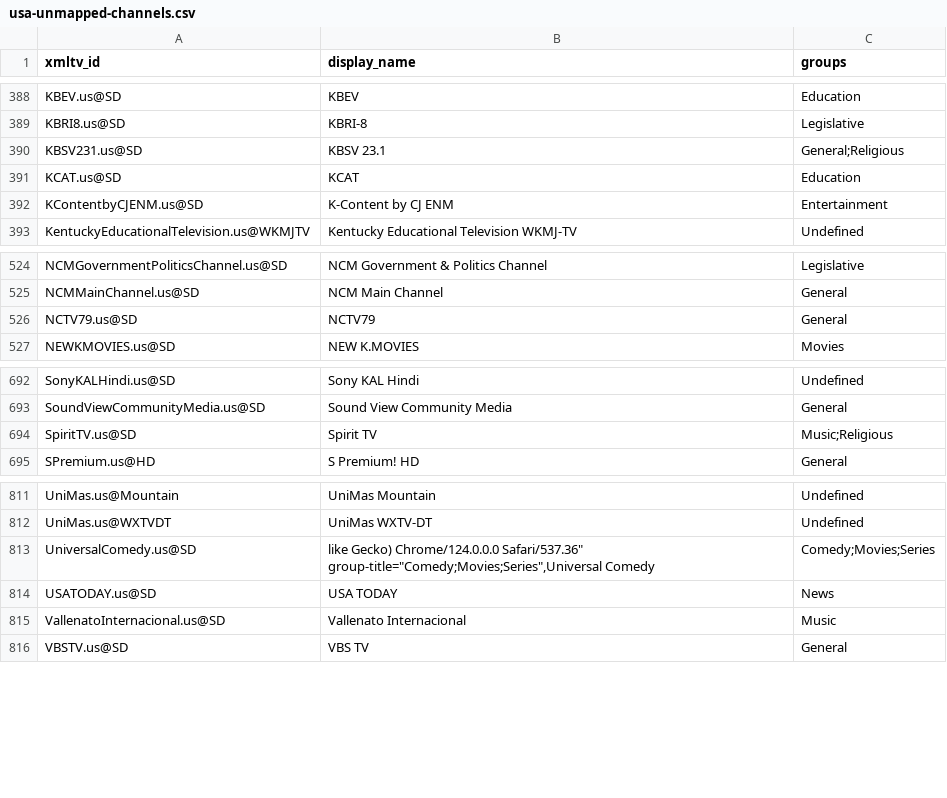
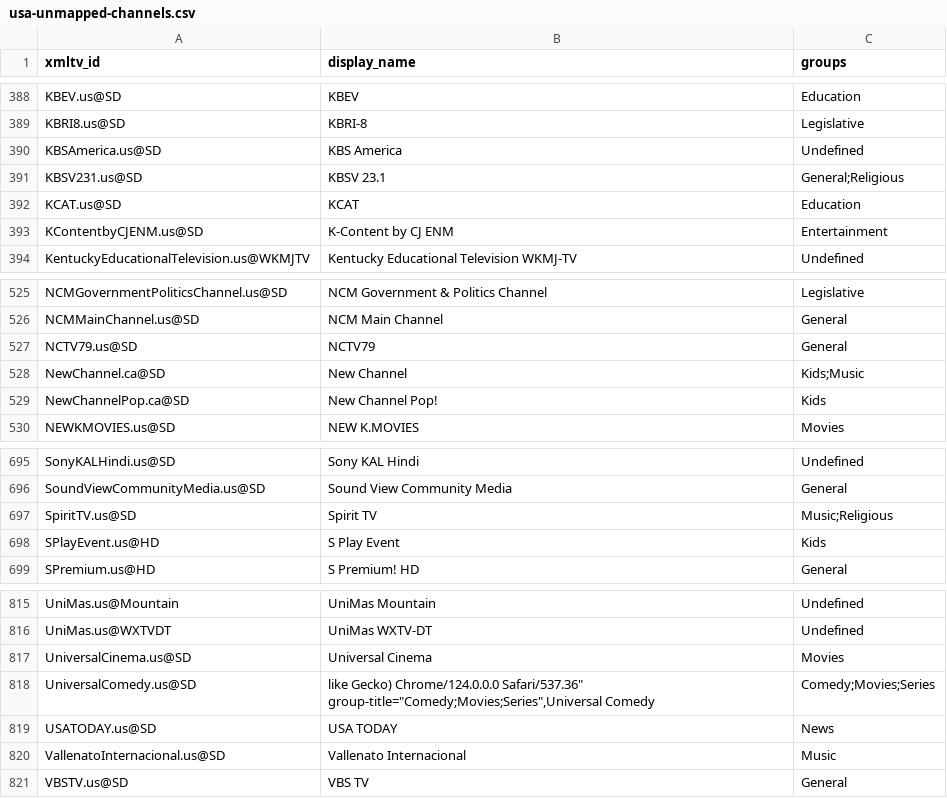
Before and after one commit to Kaimandura/epg-de, a CSV file: reports/usa-unmapped-channels.csv, drawn as a sheet; only a part is shown, gaps mark what is left out.

```diff
--- a/reports/usa-unmapped-channels.csv
+++ b/reports/usa-unmapped-channels.csv
@@ -389,2 +389,3 @@ KBEV.us@SD,KBEV,Education
 KBRI8.us@SD,KBRI-8,Legislative
+KBSAmerica.us@SD,KBS America,Undefined
 KBSV231.us@SD,KBSV 23.1,General;Religious
@@ -526,2 +527,4 @@ NCMMainChannel.us@SD,NCM Main Channel,General
 NCTV79.us@SD,NCTV79,General
+NewChannel.ca@SD,New Channel,Kids;Music
+NewChannelPop.ca@SD,New Channel Pop!,Kids
 NEWKMOVIES.us@SD,NEW K.MOVIES,Movies
@@ -694,2 +697,3 @@ SoundViewCommunityMedia.us@SD,Sound View Community Media,General
 SpiritTV.us@SD,Spirit TV,Music;Religious
+SPlayEvent.us@HD,S Play Event,Kids
 SPremium.us@HD,S Premium! HD,General
@@ -812,2 +816,3 @@ UniMas.us@Mountain,UniMas Mountain,Undefined
 UniMas.us@WXTVDT,UniMas WXTV-DT,Undefined
+UniversalCinema.us@SD,Universal Cinema,Movies
 UniversalComedy.us@SD,"like Gecko) Chrome/124.0.0.0 Safari/537.36"" group-title=""Comedy;Movies;Series"",Universal Comedy",Comedy;Movies;Series
```
Also changed, not shown: reports/usa-channel-mapping.csv, reports/usa-coverage.csv, 5 other files.
